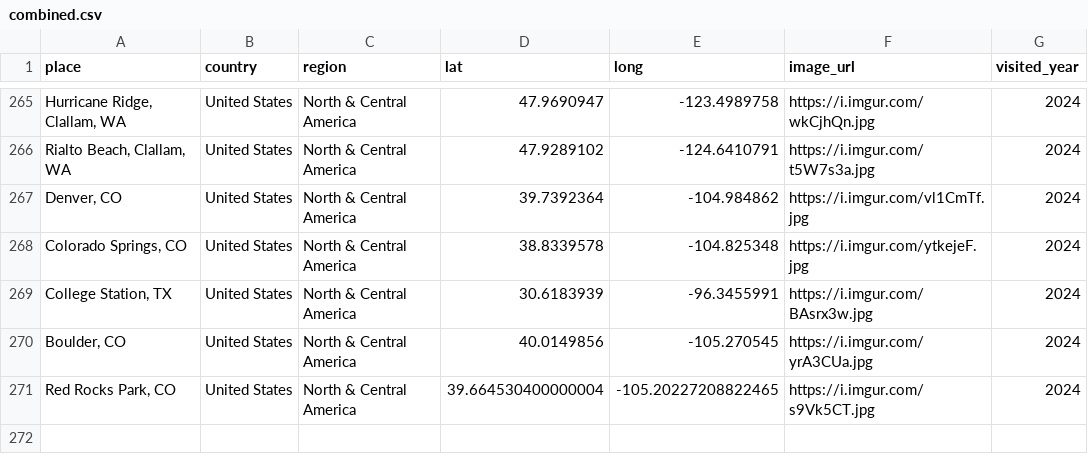
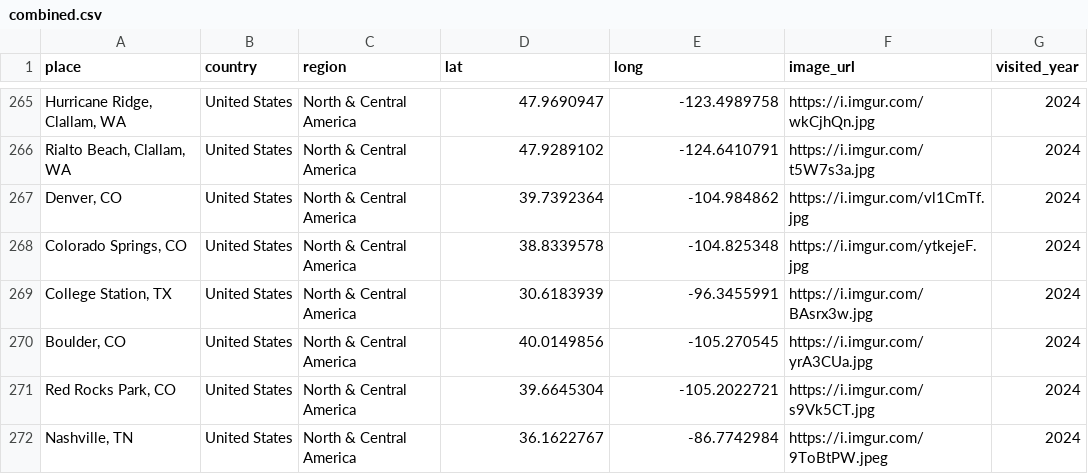
Before and after one commit to liamtk/liamtk.github.io, a CSV file: pages/pages-assets/places/combined.csv, drawn as a sheet; only a part is shown, gaps mark what is left out; the diff names each change by its address in the sheet, - before the commit and + after, or states it on an @@ line.

Commit message:
update places.html map

```diff
--- a/pages/pages-assets/places/combined.csv
+++ b/pages/pages-assets/places/combined.csv
-D271 (lat): 39.664530400000004
+D271 (lat): 39.6645304
-E271 (long): -105.20227208822465
+E271 (long): -105.2022721
+row 272: Nashville, TN | United States | North & Central America | 36.1622767 | -86.7742984 | https://i.imgur.com/9ToBtPW.jpeg | 2024
```
Also changed, not shown: 1 other file.
